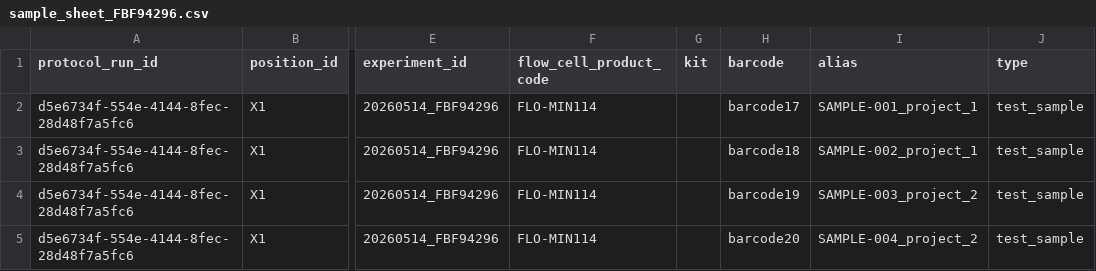
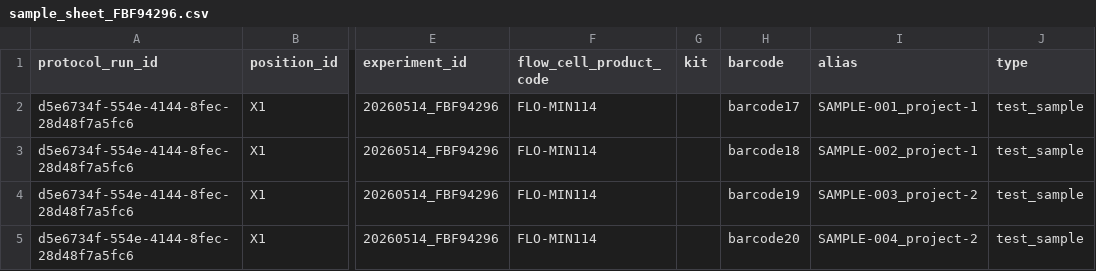
Before and after one commit to BCCDC-PHL/symlink-seqs, a CSV file: .github/data/test_run_dirs/gridion/20260514_1837_X1_FBF94296_d5e6734f/sample_sheet_FBF94296.csv, drawn as a sheet; only a part is shown, gaps mark what is left out; the diff names each change by its address in the sheet, - before the commit and + after, or states it on an @@ line.

Commit message:
Add test data and light refactor (#47)
* Add test data and light refactor

* Fix gridion test samplesheets

* Adjust test checks

* Fix prescedence of project-id in flag and config

* A few touch ups

```diff
--- a/.github/data/test_run_dirs/gridion/20260514_1837_X1_FBF94296_d5e6734f/sample_sheet_FBF94296.csv
+++ b/.github/data/test_run_dirs/gridion/20260514_1837_X1_FBF94296_d5e6734f/sample_sheet_FBF94296.csv
-I2 (alias): SAMPLE-001_project_1
+I2 (alias): SAMPLE-001_project-1
-I3 (alias): SAMPLE-002_project_1
+I3 (alias): SAMPLE-002_project-1
-I4 (alias): SAMPLE-003_project_2
+I4 (alias): SAMPLE-003_project-2
-I5 (alias): SAMPLE-004_project_2
+I5 (alias): SAMPLE-004_project-2
```
Also changed, not shown: 17 other files.
